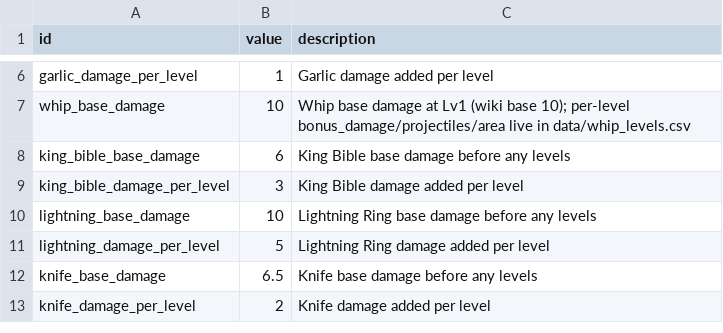
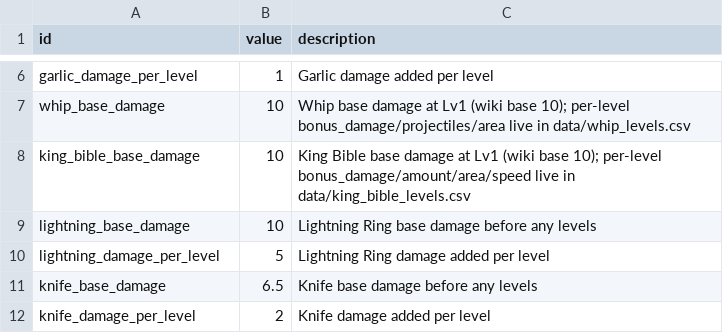
Before and after one commit to gw1108/VampireSurvivorsGodot, a CSV file: vampire-survivors-taskmaster/data/balance.csv, drawn as a sheet; only a part is shown, gaps mark what is left out.

```diff
--- a/vampire-survivors-taskmaster/data/balance.csv
+++ b/vampire-survivors-taskmaster/data/balance.csv
@@ -7,4 +7,3 @@ garlic_damage_per_level,1,Garlic damage added per level
 whip_base_damage,10,Whip base damage at Lv1 (wiki base 10); per-level bonus_damage/projectiles/area live in data/whip_levels.csv
-king_bible_base_damage,6,King Bible base damage before any levels
-king_bible_damage_per_level,3,King Bible damage added per level
+king_bible_base_damage,10,King Bible base damage at Lv1 (wiki base 10); per-level bonus_damage/amount/area/speed live in data/king_bible_levels.csv
 lightning_base_damage,10,Lightning Ring base damage before any levels
```
Also changed, not shown: 4 other files.
